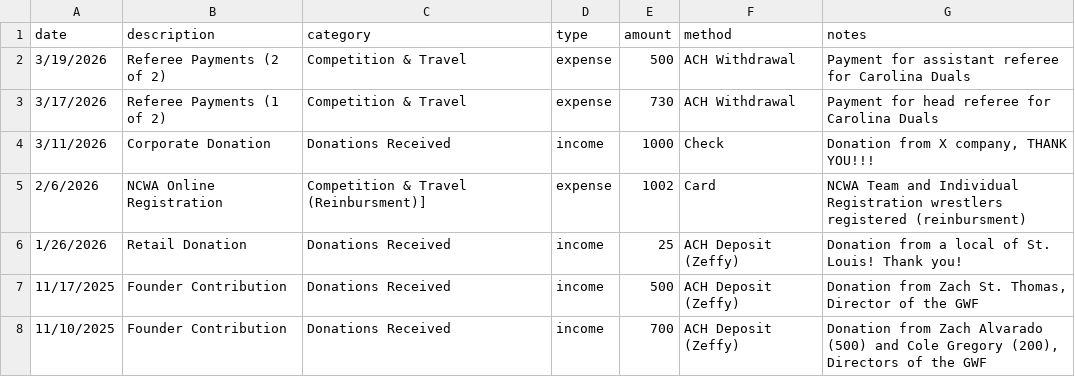
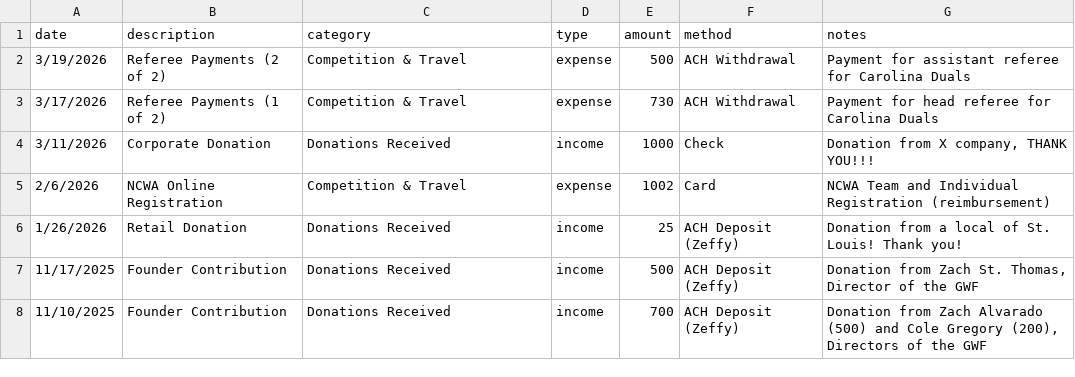
Before and after one commit to Zacharyfstthomas/GWFWebsite, a CSV file: public/data/ledger.csv, drawn as a sheet.

```diff
--- a/public/data/ledger.csv
+++ b/public/data/ledger.csv
@@ -4,3 +4,3 @@ date,description,category,type,amount,method,notes
 3/11/2026,Corporate Donation,Donations Received,income,1000,Check,"Donation from X company, THANK YOU!!!"
-2/6/2026,NCWA Online Registration,Competition & Travel (Reinbursment)],expense,1002,Card,NCWA Team and Individual Registration wrestlers registered (reinbursment)
+2/6/2026,NCWA Online Registration,Competition & Travel,expense,1002,Card,NCWA Team and Individual Registration (reimbursement)
 1/26/2026,Retail Donation,Donations Received,income,25,ACH Deposit (Zeffy),Donation from a local of St. Louis! Thank you!
```
